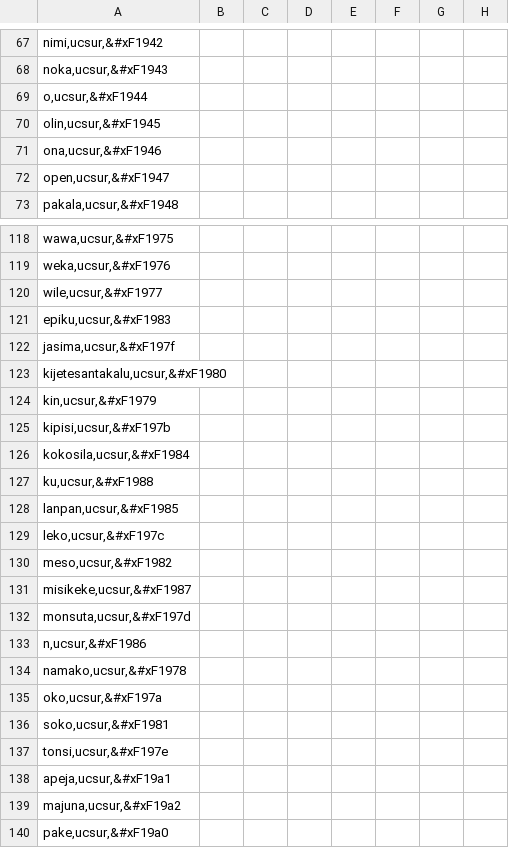
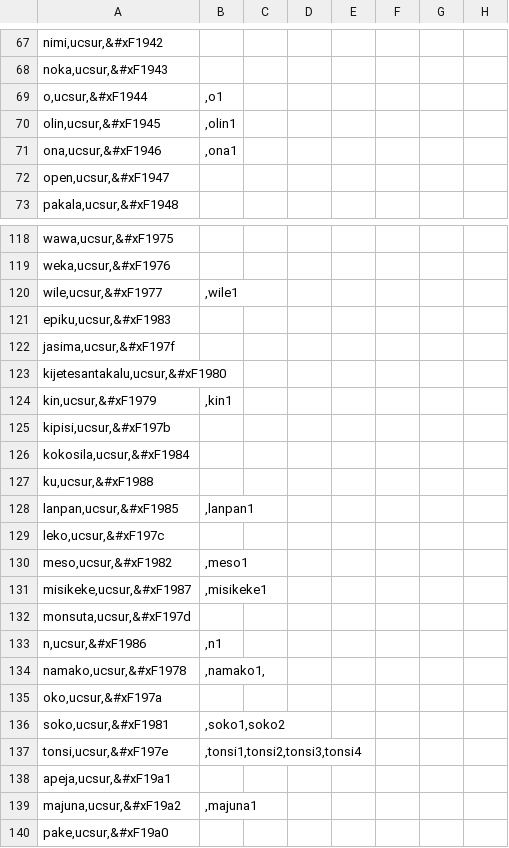
Before and after one commit to RetSamys/toki-pona-glyphs, a CSV file: sona/glyphs/linja laso.csv, drawn as a sheet; only a part is shown, gaps mark what is left out; the diff covers the shown part only.

Commit message:
Update linja laso.csv

```diff
--- a/sona/glyphs/linja laso.csv
+++ b/sona/glyphs/linja laso.csv
@@ -68,5 +68,5 @@ nimi,ucsur,&#xF1942;
 noka,ucsur,&#xF1943;
-o,ucsur,&#xF1944;
-olin,ucsur,&#xF1945;
-ona,ucsur,&#xF1946;
+o,ucsur,&#xF1944;,o1
+olin,ucsur,&#xF1945;,olin1
+ona,ucsur,&#xF1946;,ona1
 open,ucsur,&#xF1947;
@@ -119,3 +119,3 @@ wawa,ucsur,&#xF1975;
 weka,ucsur,&#xF1976;
-wile,ucsur,&#xF1977;
+wile,ucsur,&#xF1977;,wile1
 epiku,ucsur,&#xF1983;
@@ -123,3 +123,3 @@ jasima,ucsur,&#xF197f;
 kijetesantakalu,ucsur,&#xF1980;
-kin,ucsur,&#xF1979;
+kin,ucsur,&#xF1979;,kin1
 kipisi,ucsur,&#xF197b;
@@ -127,14 +127,14 @@ kokosila,ucsur,&#xF1984;
 ku,ucsur,&#xF1988;
-lanpan,ucsur,&#xF1985;
+lanpan,ucsur,&#xF1985;,lanpan1
 leko,ucsur,&#xF197c;
-meso,ucsur,&#xF1982;
-misikeke,ucsur,&#xF1987;
+meso,ucsur,&#xF1982;,meso1
+misikeke,ucsur,&#xF1987;,misikeke1
 monsuta,ucsur,&#xF197d;
-n,ucsur,&#xF1986;
-namako,ucsur,&#xF1978;
+n,ucsur,&#xF1986;,n1
+namako,ucsur,&#xF1978;,namako1,
 oko,ucsur,&#xF197a;
-soko,ucsur,&#xF1981;
-tonsi,ucsur,&#xF197e;
+soko,ucsur,&#xF1981;,soko1,soko2
+tonsi,ucsur,&#xF197e;,tonsi1,tonsi2,tonsi3,tonsi4
 apeja,ucsur,&#xF19a1;
-majuna,ucsur,&#xF19a2;
+majuna,ucsur,&#xF19a2;,majuna1
 pake,ucsur,&#xF19a0;
```
Also changed, not shown: 1 added row and 16 edited cells elsewhere in this file.
